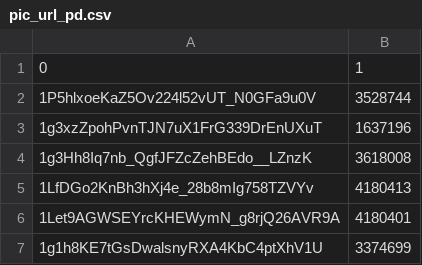
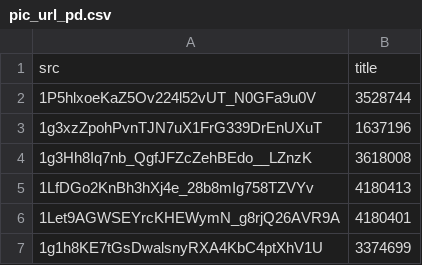
Before and after one commit to Nyumallc/rensen, a CSV file: pic_url_pd.csv, drawn as a sheet; only a part is shown.

Commit message:
Update pic_url_pd.csv

```diff
--- a/pic_url_pd.csv
+++ b/pic_url_pd.csv
@@ -1,2 +1,2 @@
-0,1
+src,title
 1P5hlxoeKaZ5Ov224l52vUT_N0GFa9u0V,3528744
```
